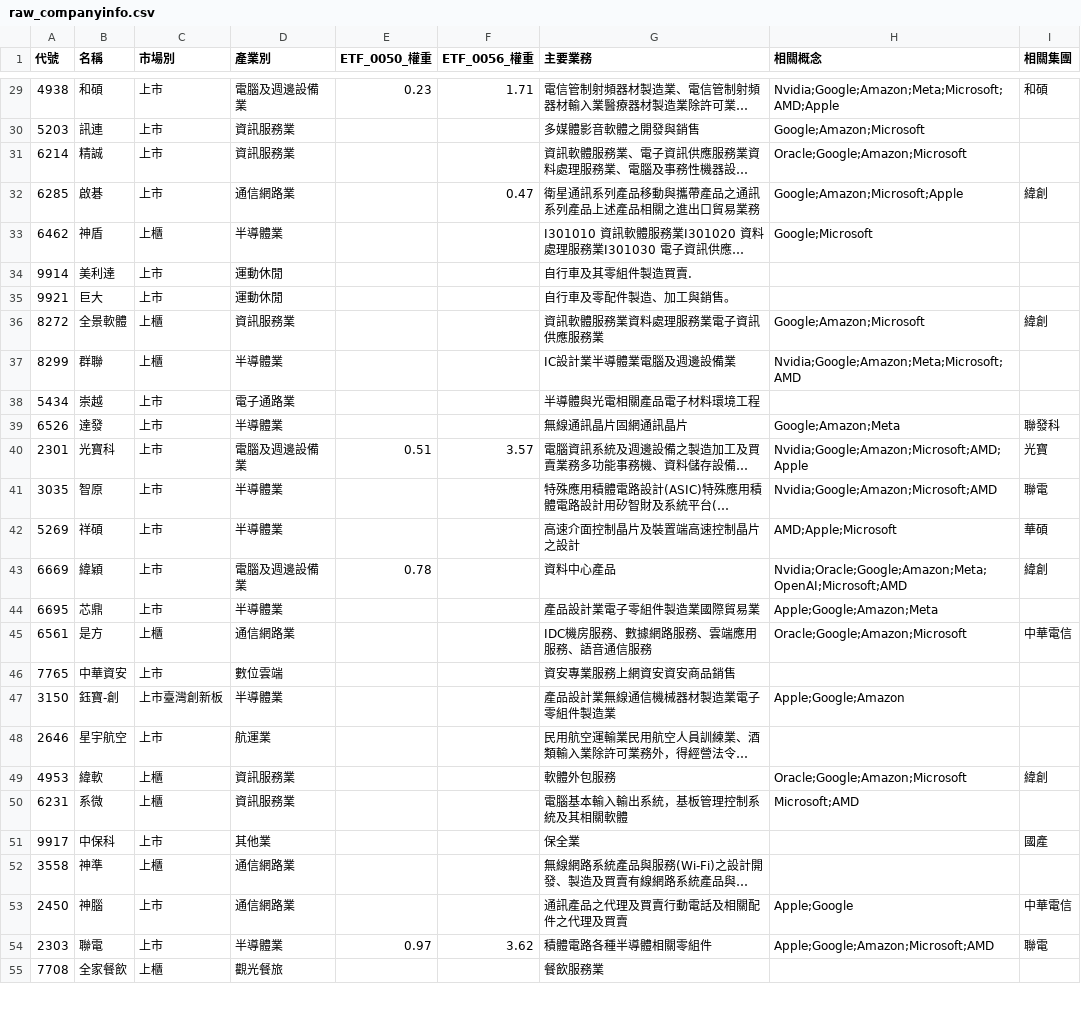
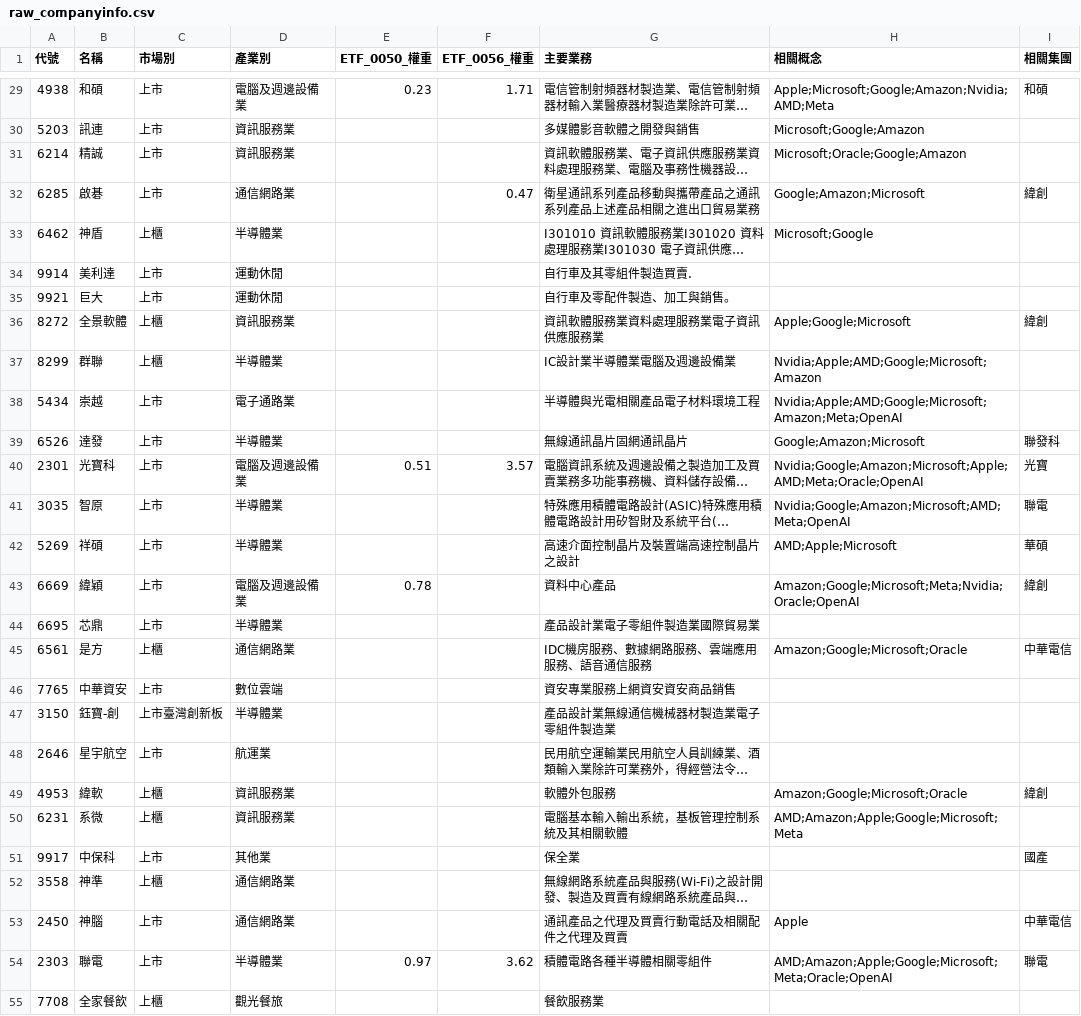
Before and after one commit to wenchiehlee-investment/Python-Actions.GoodInfo.CompanyInfo, a CSV file: raw_companyinfo.csv, drawn as a sheet; only a part is shown, gaps mark what is left out; long unchanged cells end in …; the diff covers the shown part only; the diff names each change by its address in the sheet, - before the commit and + after, or states it on an @@ line.

```diff
--- a/raw_companyinfo.csv
+++ b/raw_companyinfo.csv
-H29 (相關概念): Nvidia;Google;Amazon;Meta;Microsoft;AMD;Apple
+H29 (相關概念): Apple;Microsoft;Google;Amazon;Nvidia;AMD;Meta
-H30 (相關概念): Google;Amazon;Microsoft
+H30 (相關概念): Microsoft;Google;Amazon
-H31 (相關概念): Oracle;Google;Amazon;Microsoft
+H31 (相關概念): Microsoft;Oracle;Google;Amazon
-H32 (相關概念): Google;Amazon;Microsoft;Apple
+H32 (相關概念): Google;Amazon;Microsoft
-H33 (相關概念): Google;Microsoft
+H33 (相關概念): Microsoft;Google
-H36 (相關概念): Google;Amazon;Microsoft
+H36 (相關概念): Apple;Google;Microsoft
-H37 (相關概念): Nvidia;Google;Amazon;Meta;Microsoft;AMD
+H37 (相關概念): Nvidia;Apple;AMD;Google;Microsoft;Amazon
-H38 (相關概念): (empty)
+H38 (相關概念): Nvidia;Apple;AMD;Google;Microsoft;Amazon;Meta;OpenAI
-H39 (相關概念): Google;Amazon;Meta
+H39 (相關概念): Google;Amazon;Microsoft
-H40 (相關概念): Nvidia;Google;Amazon;Microsoft;AMD;Apple
+H40 (相關概念): Nvidia;Google;Amazon;Microsoft;Apple;AMD;Meta;Oracle;OpenAI
-H41 (相關概念): Nvidia;Google;Amazon;Microsoft;AMD
+H41 (相關概念): Nvidia;Google;Amazon;Microsoft;AMD;Meta;OpenAI
-H43 (相關概念): Nvidia;Oracle;Google;Amazon;Meta;OpenAI;Microsoft;AMD
+H43 (相關概念): Amazon;Google;Microsoft;Meta;Nvidia;Oracle;OpenAI
-H44 (相關概念): Apple;Google;Amazon;Meta
+H44 (相關概念): (empty)
-H45 (相關概念): Oracle;Google;Amazon;Microsoft
+H45 (相關概念): Amazon;Google;Microsoft;Oracle
-H47 (相關概念): Apple;Google;Amazon
+H47 (相關概念): (empty)
-H49 (相關概念): Oracle;Google;Amazon;Microsoft
+H49 (相關概念): Amazon;Google;Microsoft;Oracle
-H50 (相關概念): Microsoft;AMD
+H50 (相關概念): AMD;Amazon;Apple;Google;Microsoft;Meta
-H53 (相關概念): Apple;Google
+H53 (相關概念): Apple
-H54 (相關概念): Apple;Google;Amazon;Microsoft;AMD
+H54 (相關概念): AMD;Amazon;Apple;Google;Microsoft;Meta;Oracle;OpenAI
```
Also changed, not shown: 1 removed row and 75 edited cells elsewhere in this file.
